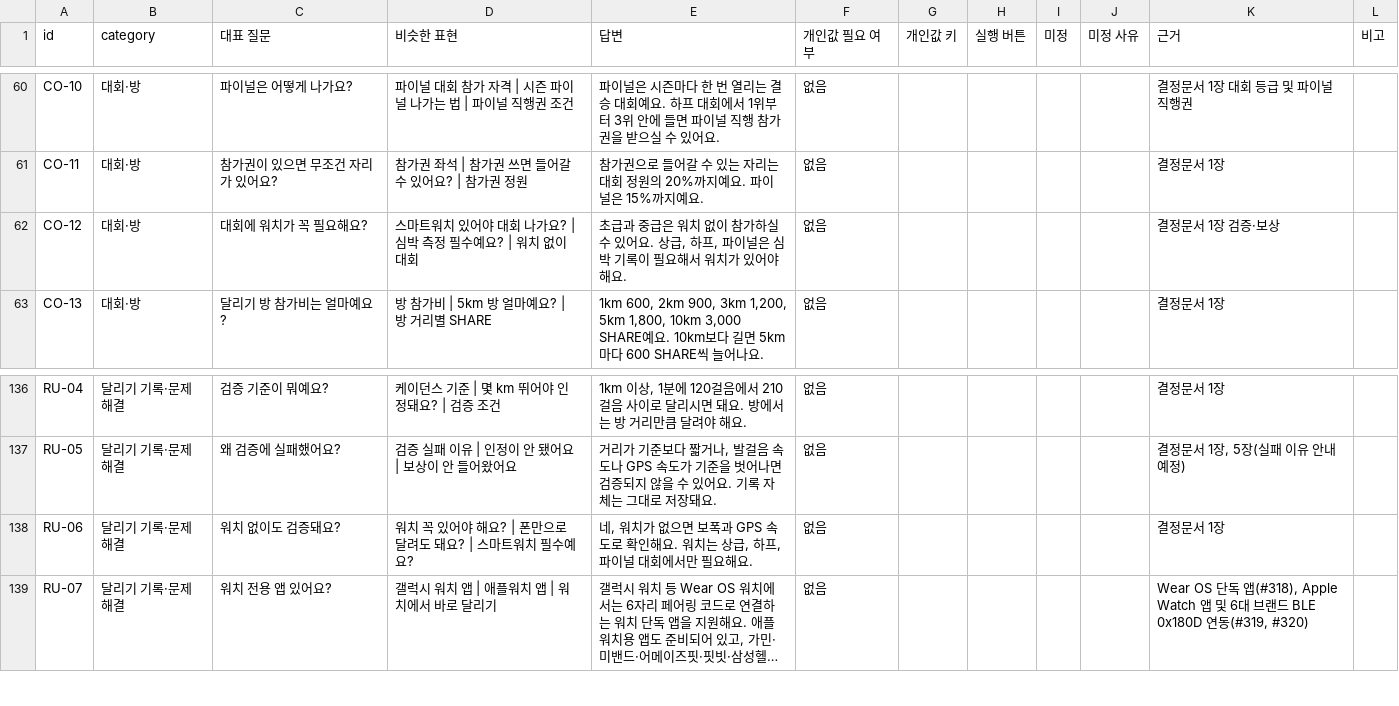
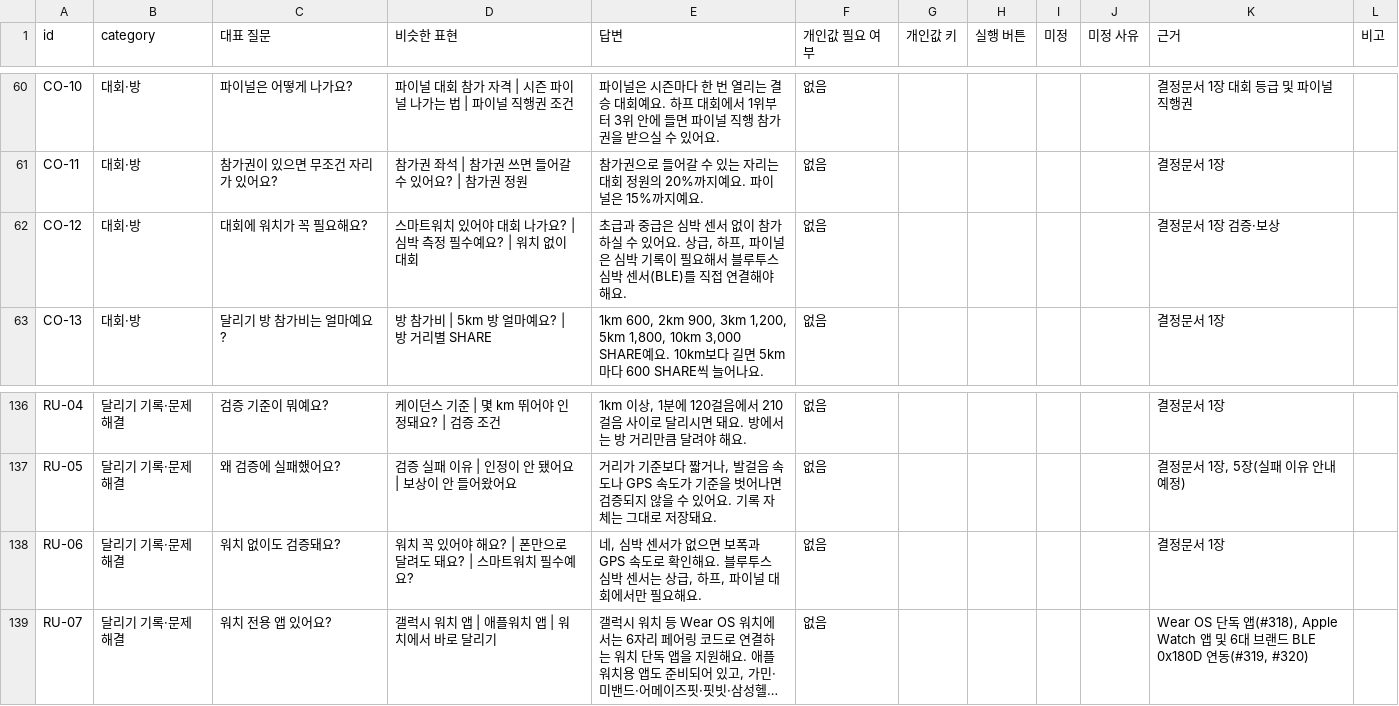
Before and after one commit to hsk0077-s/sharerun-challenge, a CSV file: docs/snail-bot-faq.csv, drawn as a sheet; only a part is shown, gaps mark what is left out; long unchanged cells end in …; the diff names each change by its address in the sheet, - before the commit and + after, or states it on an @@ line.

```diff
--- a/docs/snail-bot-faq.csv
+++ b/docs/snail-bot-faq.csv
-E62 (답변): …중급은 워치 없이 참가하실 수 있어요. 상급, 하프, 파이널은 심박 기록이 필요해서 워치가 있어야 해요…
+E62 (답변): …중급은 심박 센서 없이 참가하실 수 있어요. 상급, 하프, 파이널은 심박 기록이 필요해서 블루투스 심박 센서(BLE)를 직접 연결해야 해요…
-E138 (답변): 네, 워치가 없으면 보폭과 GPS 속도로 확인해요. 워치는 상급…
+E138 (답변): 네, 심박 센서가 없으면 보폭과 GPS 속도로 확인해요. 블루투스 심박 센서는 상급…
```
Also changed, not shown: 57 other files.
